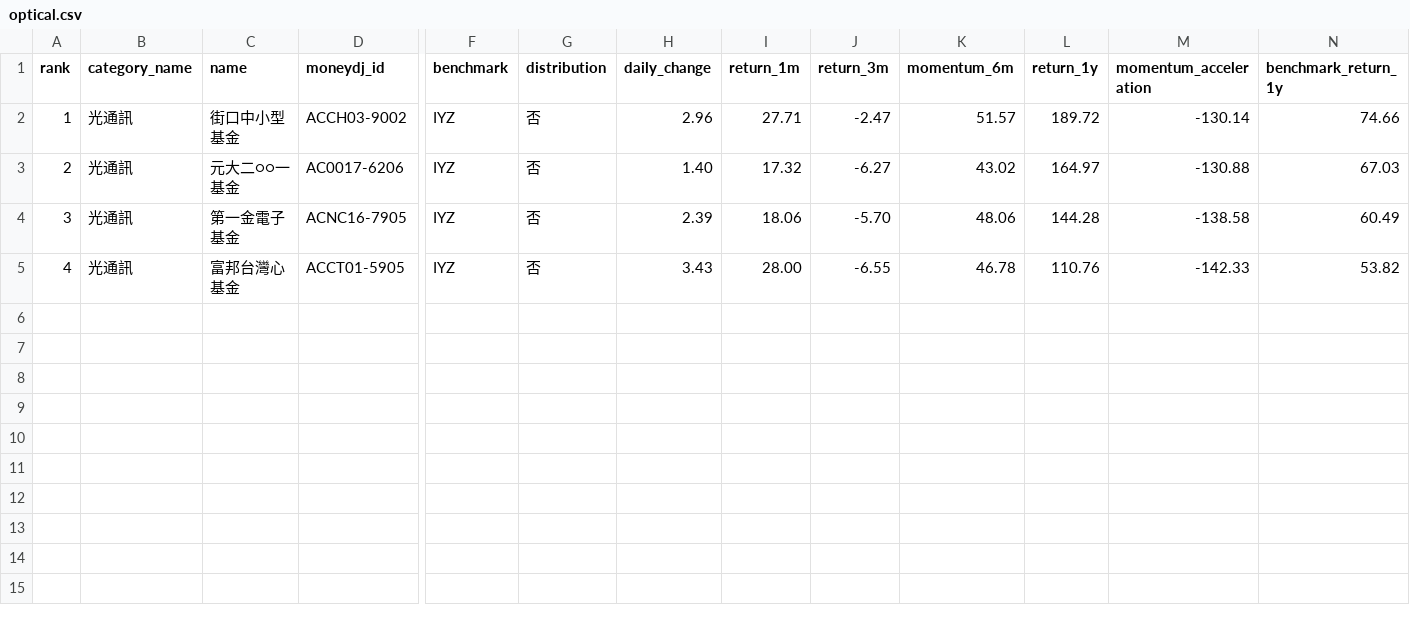
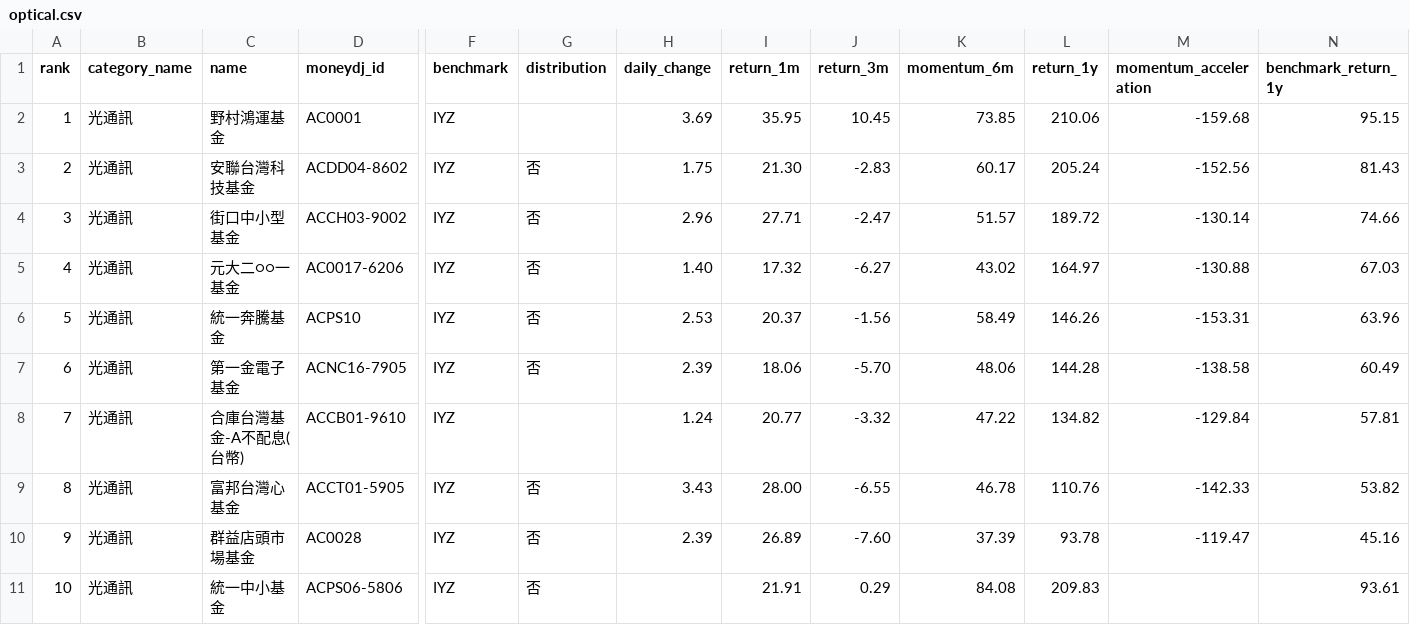
Before and after one commit to eva5389-pixel/fund-market-screener, a CSV file: data/categories/optical.csv, drawn as a sheet; only a part is shown, gaps mark what is left out; addresses are those after the commit; rows hold the shown columns only; the diff names each change by its address in the sheet, - before the commit and + after, or states it on an @@ line.

Commit message:
Expand optical communications fund list to ten

```diff
--- a/data/categories/optical.csv
+++ b/data/categories/optical.csv
+row 2: 1 | 光通訊 | 野村鴻運基金 | AC0001 | IYZ |  | 3.69 | 35.95 | 10.45 | 73.85 | 210.06 | -159.68 | 95.15
+row 3: 2 | 光通訊 | 安聯台灣科技基金 | ACDD04-8602 | IYZ | 否 | 1.75 | 21.30 | -2.83 | 60.17 | 205.24 | -152.56 | 81.43
-A4 (rank): 1
+A4 (rank): 3
-A5 (rank): 2
+A5 (rank): 4
+row 6: 5 | 光通訊 | 統一奔騰基金 | ACPS10 | IYZ | 否 | 2.53 | 20.37 | -1.56 | 58.49 | 146.26 | -153.31 | 63.96
-A7 (rank): 3
+A7 (rank): 6
+row 8: 7 | 光通訊 | 合庫台灣基金-A不配息(台幣) | ACCB01-9610 | IYZ |  | 1.24 | 20.77 | -3.32 | 47.22 | 134.82 | -129.84 | 57.81
-A9 (rank): 4
+A9 (rank): 8
+row 10: 9 | 光通訊 | 群益店頭市場基金 | AC0028 | IYZ | 否 | 2.39 | 26.89 | -7.60 | 37.39 | 93.78 | -119.47 | 45.16
+row 11: 10 | 光通訊 | 統一中小基金 | ACPS06-5806 | IYZ | 否 |  | 21.91 | 0.29 | 84.08 | 209.83 |  | 93.61
```
Also changed, not shown: data/rankings.csv, 5 other files.
